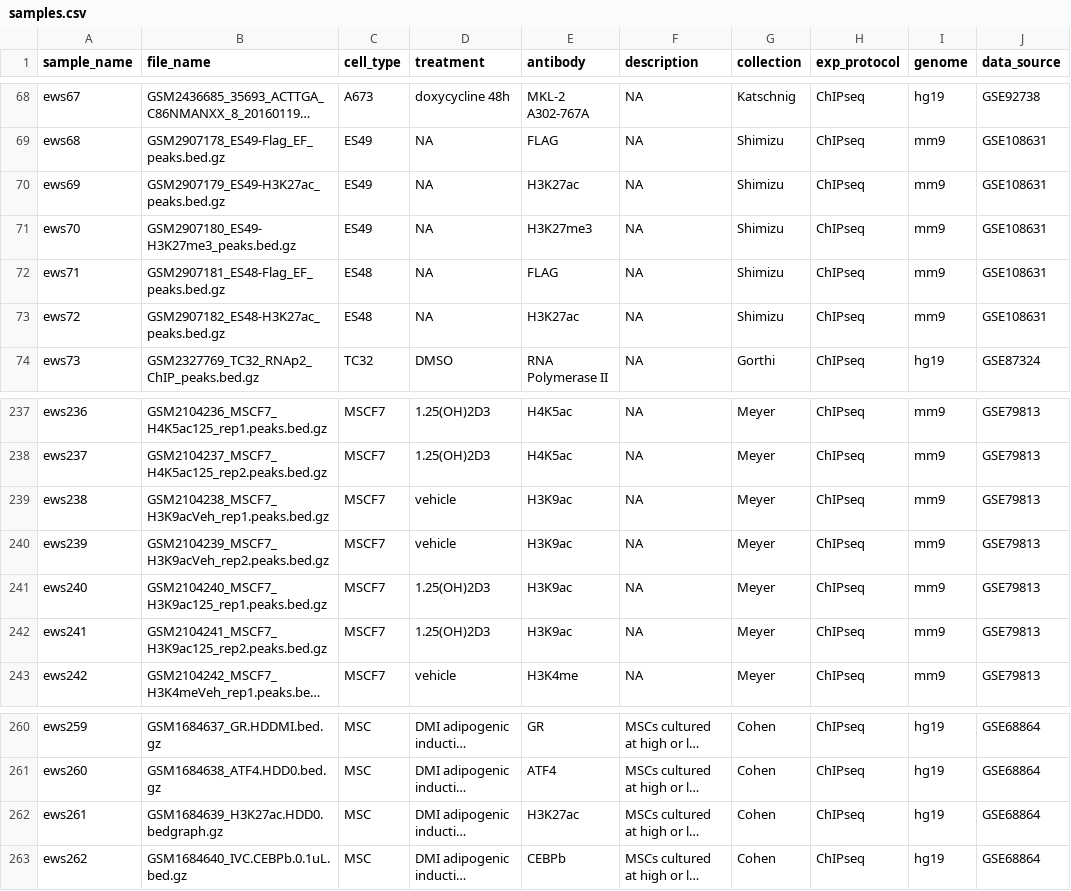
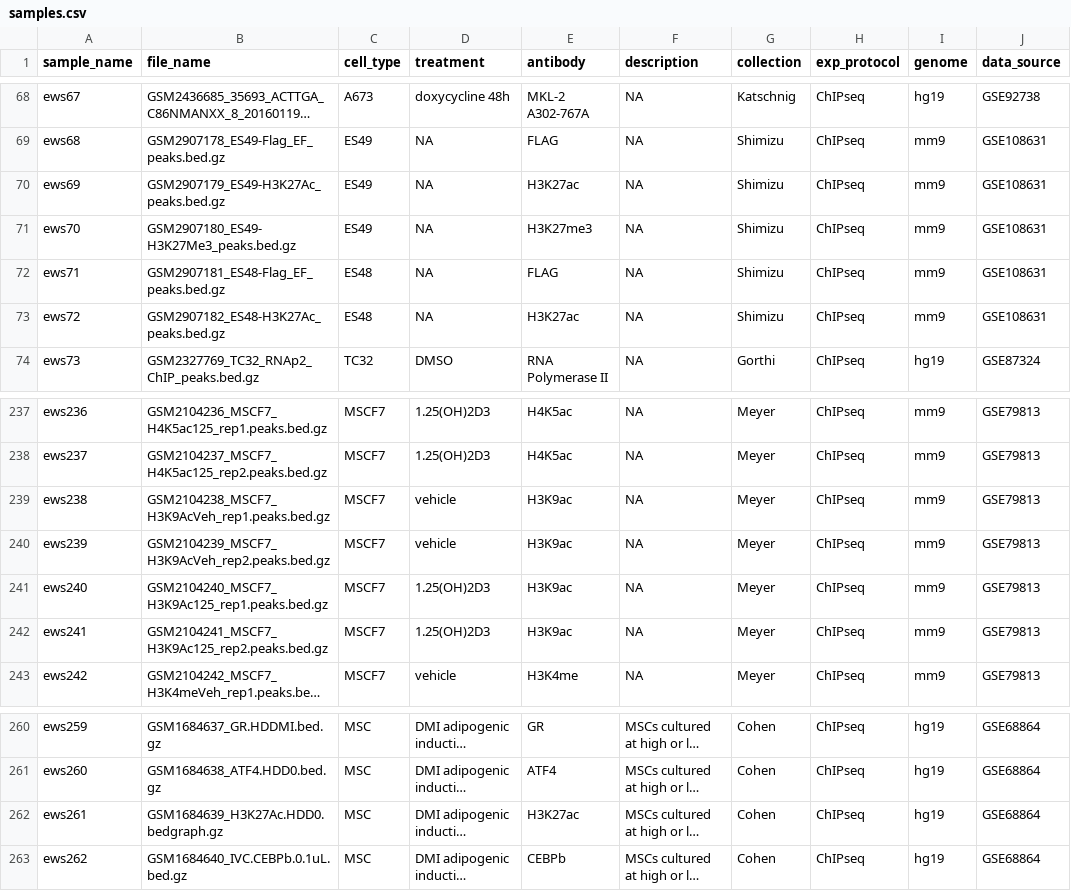
Before and after one commit to databio/LOLAEwS-DB, a CSV file: samples.csv, drawn as a sheet; only a part is shown, gaps mark what is left out; long unchanged cells end in …; the diff covers the shown part only; the diff names each change by its address in the sheet, - before the commit and + after, or states it on an @@ line.

Commit message:
edit sample names

```diff
--- a/samples.csv
+++ b/samples.csv
-B70 (file_name): GSM2907179_ES49-H3K27ac_peaks.bed.gz
+B70 (file_name): GSM2907179_ES49-H3K27Ac_peaks.bed.gz
-B71 (file_name): GSM2907180_ES49-H3K27me3_peaks.bed.gz
+B71 (file_name): GSM2907180_ES49-H3K27Me3_peaks.bed.gz
-B73 (file_name): GSM2907182_ES48-H3K27ac_peaks.bed.gz
+B73 (file_name): GSM2907182_ES48-H3K27Ac_peaks.bed.gz
-B239 (file_name): GSM2104238_MSCF7_H3K9acVeh_rep1.peaks.bed.gz
+B239 (file_name): GSM2104238_MSCF7_H3K9AcVeh_rep1.peaks.bed.gz
-B240 (file_name): GSM2104239_MSCF7_H3K9acVeh_rep2.peaks.bed.gz
+B240 (file_name): GSM2104239_MSCF7_H3K9AcVeh_rep2.peaks.bed.gz
-B241 (file_name): GSM2104240_MSCF7_H3K9ac125_rep1.peaks.bed.gz
+B241 (file_name): GSM2104240_MSCF7_H3K9Ac125_rep1.peaks.bed.gz
-B242 (file_name): GSM2104241_MSCF7_H3K9ac125_rep2.peaks.bed.gz
+B242 (file_name): GSM2104241_MSCF7_H3K9Ac125_rep2.peaks.bed.gz
-B262 (file_name): GSM1684639_H3K27ac.HDD0.bedgraph.gz
+B262 (file_name): GSM1684639_H3K27Ac.HDD0.bedgraph.gz
```
Also changed, not shown: 20 edited cells elsewhere in this file.
